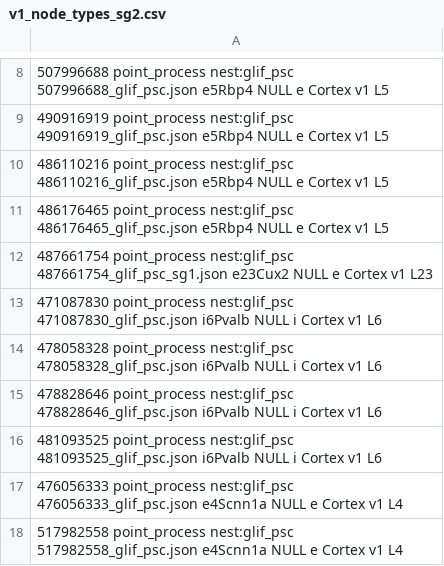
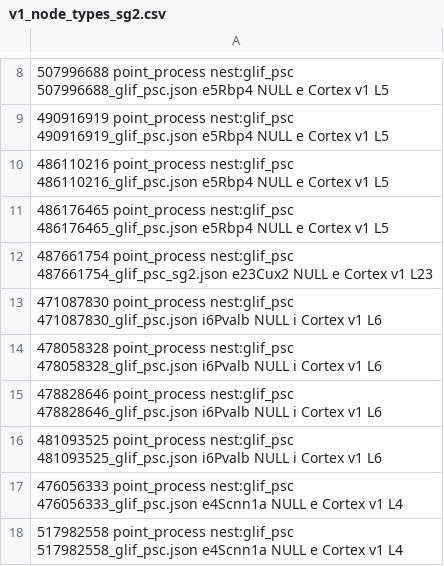
Before and after one commit to ingiehong/v1_model, a CSV file: simulations/v1_point/network/v1_node_types_sg2.csv, drawn as a sheet; only a part is shown, gaps mark what is left out; the diff names each change by its address in the sheet, - before the commit and + after, or states it on an @@ line.

Commit message:
sg10 and sg11 simulation code

```diff
--- a/simulations/v1_point/network/v1_node_types_sg2.csv
+++ b/simulations/v1_point/network/v1_node_types_sg2.csv
-A12: …point_process nest:glif_psc 487661754_glif_psc_sg1.json e23Cux2 NULL…
+A12: …point_process nest:glif_psc 487661754_glif_psc_sg2.json e23Cux2 NULL…
```
Also changed, not shown: simulations/v1_point/network/v1_node_types_sg3.csv, 7 other files.
